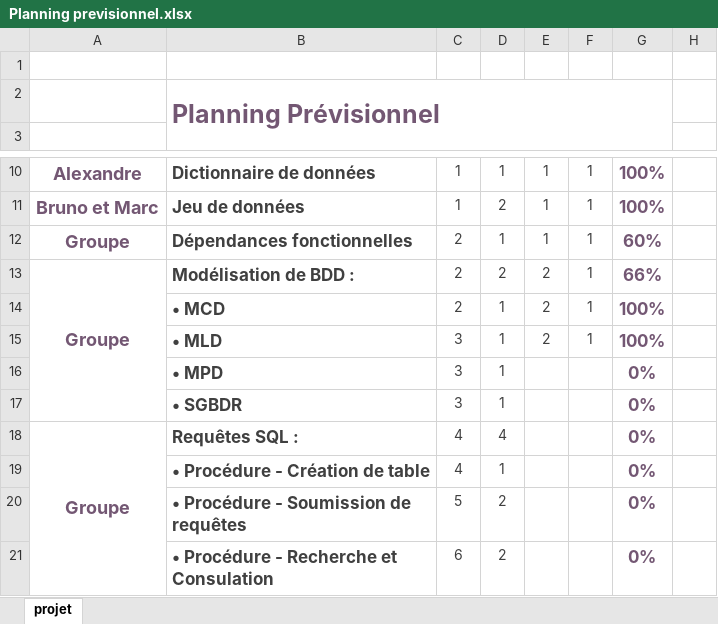
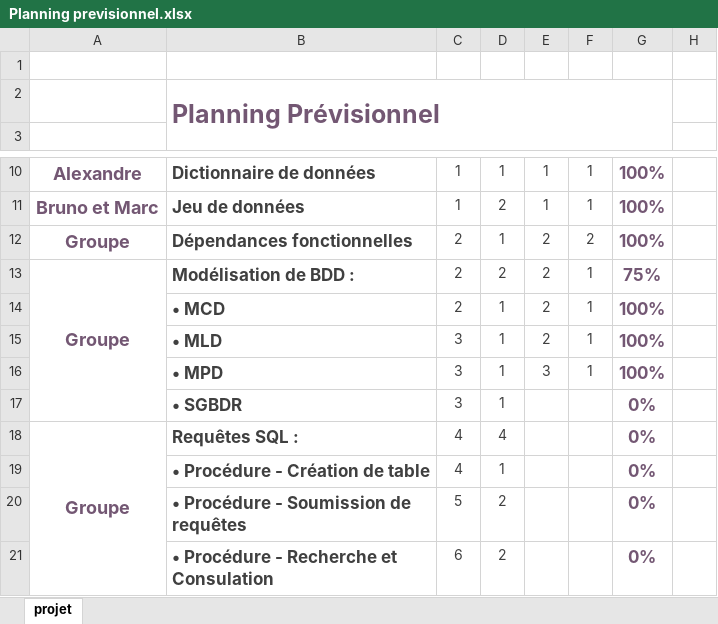
Before and after one commit to Efiria/GiselleMagicArts, an Excel workbook: Planning previsionnel.xlsx, sheet projet, drawn as a sheet; only a part is shown, gaps mark what is left out; values as stored, in another font and other column widths than the file's, no borders; charts and pictures and conditional formats not drawn; the diff names each change by its address in the sheet, - before the commit and + after, or states it on an @@ line.

```diff
--- a/Planning previsionnel.xlsx (sheet projet)
+++ b/Planning previsionnel.xlsx (sheet projet)
-E12: 1
+E12: 2
-F12: 1
+F12: 2
-G12: 60%
+G12: 100%
-G13: 66%
+G13: 75%
-E16: (empty)
+E16: 3
-F16: (empty)
+F16: 1
-G16: 0%
+G16: 100%
```
Also changed, not shown: charts or pictures, Analyse/Dictionnaire de données.xlsx, Dépendance Fonctionnel.xlsx.
